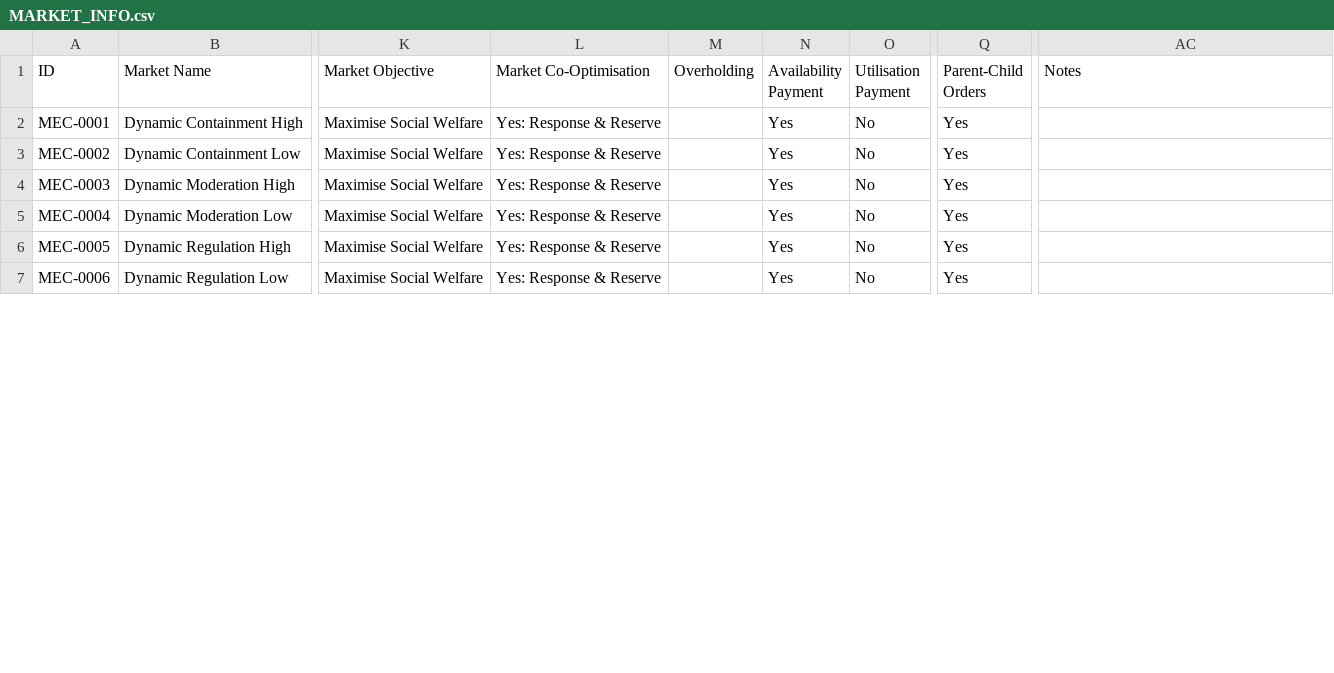
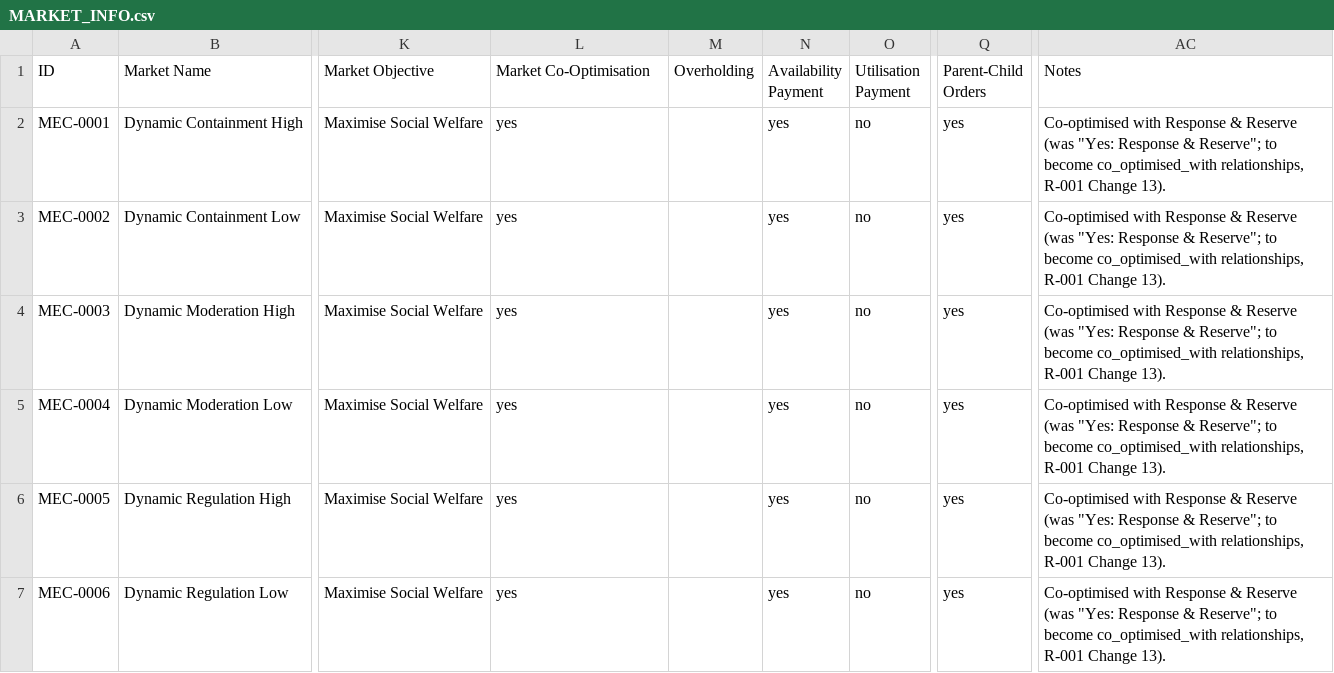
Before and after one commit to richardnayer/GBPowerMarkets, a CSV file: CSV/MARKET_INFO.csv, drawn as a sheet; only a part is shown, gaps mark what is left out; the diff covers the shown part only; the diff names each change by its address in the sheet, - before the commit and + after, or states it on an @@ line.

```diff
--- a/CSV/MARKET_INFO.csv
+++ b/CSV/MARKET_INFO.csv
-L2:L7 (Market Co-Optimisation): Yes: Response & Reserve
+L2:L7 (Market Co-Optimisation): yes
-N2:N7 (Availability Payment): Yes
+N2:N7 (Availability Payment): yes
-O2:O7 (Utilisation Payment): No
+O2:O7 (Utilisation Payment): no
-Q2:Q7 (Parent-Child Orders): Yes
+Q2:Q7 (Parent-Child Orders): yes
-AC2:AC7 (Notes): (empty)
+AC2:AC7 (Notes): Co-optimised with Response & Reserve (was "Yes: Response & Reserve"; to become co_optimised_with relationships, R-001 Change 13).
```
Also changed, not shown: 25 edited cells elsewhere in this file, CSV/DISPATCH.csv, CSV/KEY_DATA.csv, 27 other files.
